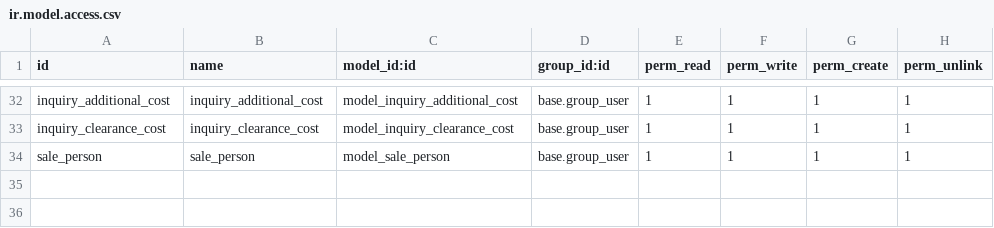
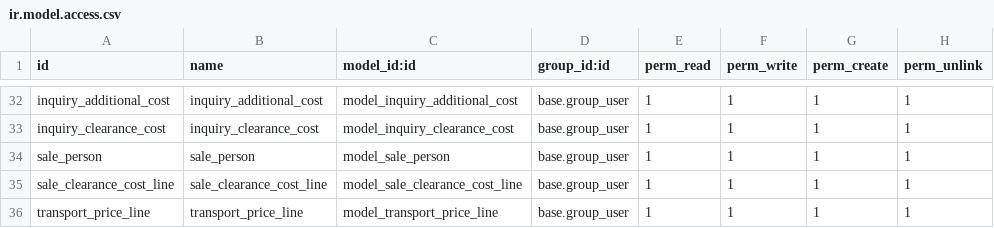
Before and after one commit to royalline1/royalline-addons, a CSV file: base_enh/security/ir.model.access.csv, drawn as a sheet; only a part is shown, gaps mark what is left out; the diff names each change by its address in the sheet, - before the commit and + after, or states it on an @@ line.

```diff
--- a/base_enh/security/ir.model.access.csv
+++ b/base_enh/security/ir.model.access.csv
+row 35: sale_clearance_cost_line | sale_clearance_cost_line | model_sale_clearance_cost_line | base.group_user | 1 | 1 | 1 | 1
+row 36: transport_price_line | transport_price_line | model_transport_price_line | base.group_user | 1 | 1 | 1 | 1
```
Also changed, not shown: 13 other files.
